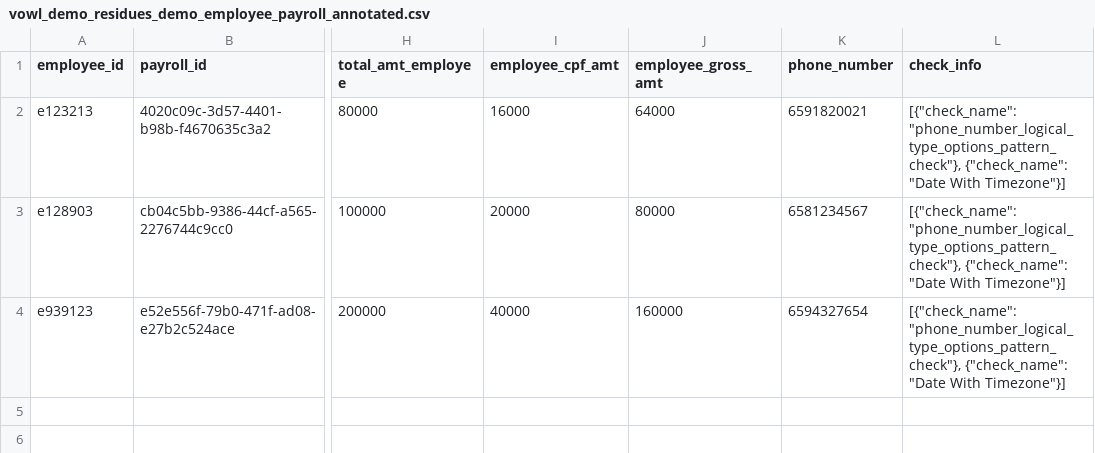
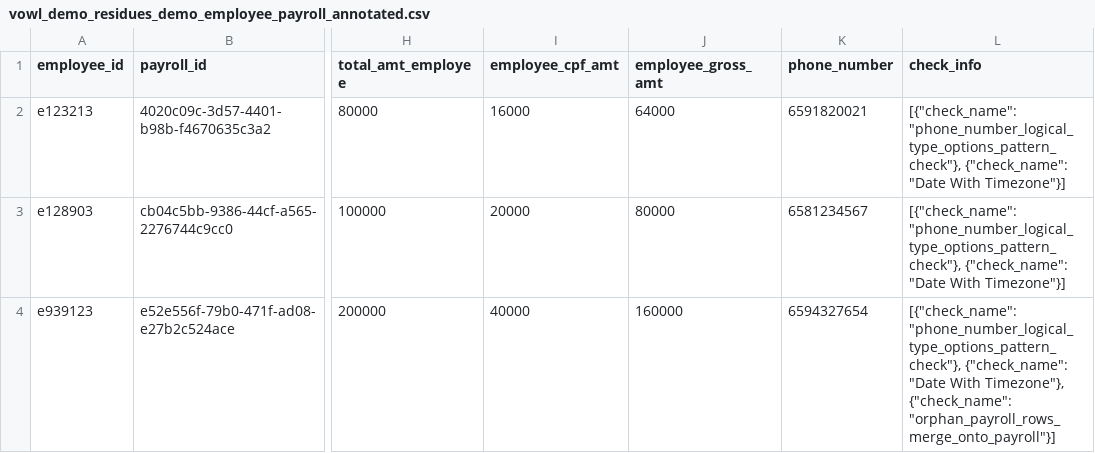
Before and after one commit to govtech-data-practice/vowl, a CSV file: examples/1_core_tutorial/outputs/vowl_demo_residues_demo_employee_payroll_annotated.csv (was examples/vowl_demo_residues_demo_employee_payroll_annotated.csv), drawn as a sheet; only a part is shown, gaps mark what is left out; the diff names each change by its address in the sheet, - before the commit and + after, or states it on an @@ line.

```diff
--- a/examples/vowl_demo_residues_demo_employee_payroll_annotated.csv
+++ b/examples/1_core_tutorial/outputs/vowl_demo_residues_demo_employee_payroll_annotated.csv
-L4 (check_info): …"Date With Timezone"}]
+L4 (check_info): …"Date With Timezone"}, {"check_name": "orphan_payroll_rows_merge_onto_payroll"}]
```
Also changed, not shown: 55 other files.
